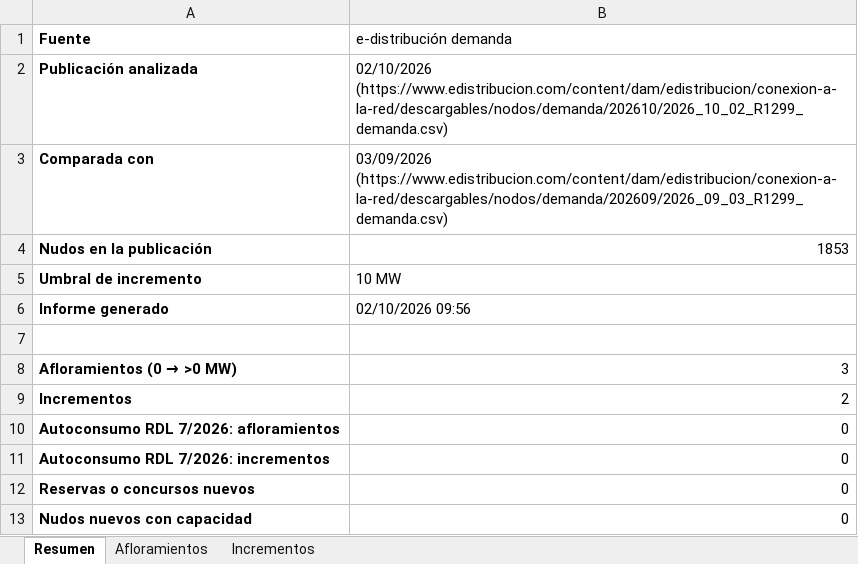
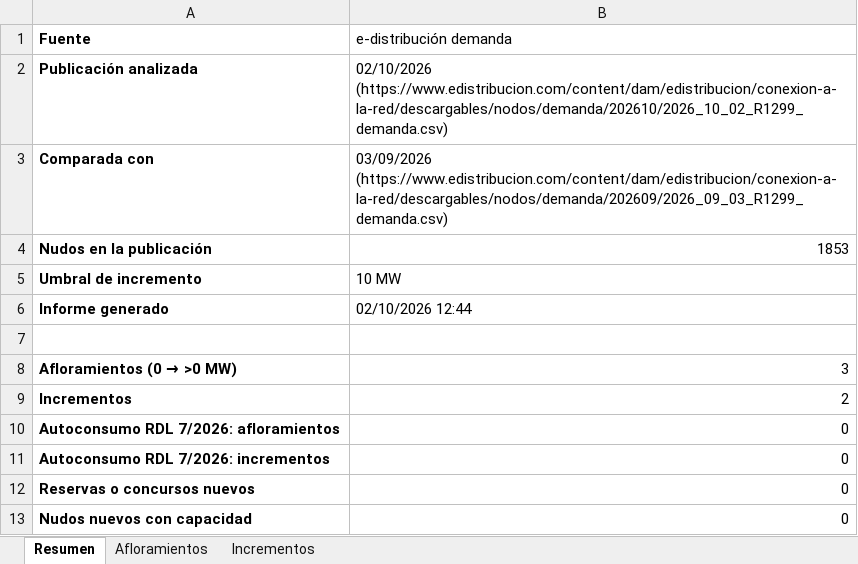
Before and after one commit to PabloT16/vigilancia-capacidades, an Excel workbook: docs/informes/edistribucion_demanda_2026-10-02.xlsx, sheet Resumen, drawn as a sheet; values as stored, in another font and other column widths than the file's, no borders; the diff names each change by its address in the sheet, - before the commit and + after, or states it on an @@ line.

```diff
--- a/docs/informes/edistribucion_demanda_2026-10-02.xlsx (sheet Resumen)
+++ b/docs/informes/edistribucion_demanda_2026-10-02.xlsx (sheet Resumen)
-B6 (e-distribución demanda): 02/10/2026 09:56
+B6 (e-distribución demanda): 02/10/2026 12:44
```
Also changed, not shown: docs/informes/edistribucion_generacion_2026-10-02.xlsx, 5 other files.
